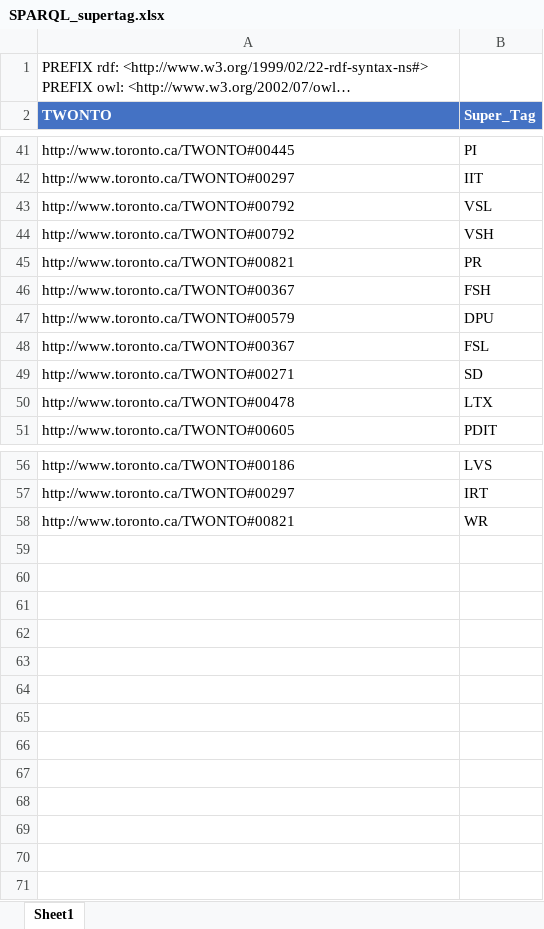
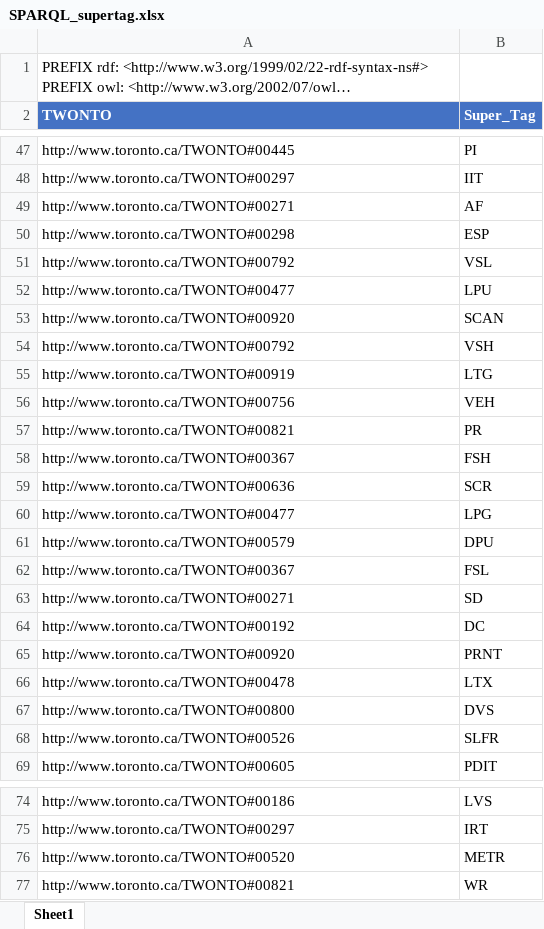
Before and after one commit to TW-ASMP/TWONTO, an Excel workbook: Avantis Mapping/SPARQL_supertag.xlsx, sheet Sheet1, drawn as a sheet; only a part is shown, gaps mark what is left out; long unchanged cells end in …; values as stored, in another font and other column widths than the file's, no borders; table styles not drawn; the diff covers the shown part only; the diff names each change by its address in the sheet, - before the commit and + after, or states it on an @@ line.

```diff
--- a/Avantis Mapping/SPARQL_supertag.xlsx (sheet Sheet1)
+++ b/Avantis Mapping/SPARQL_supertag.xlsx (sheet Sheet1)
+row 49: http://www.toronto.ca/TWONTO#00271 | AF
+row 50: http://www.toronto.ca/TWONTO#00298 | ESP
+row 52: http://www.toronto.ca/TWONTO#00477 | LPU
+row 53: http://www.toronto.ca/TWONTO#00920 | SCAN
+row 55: http://www.toronto.ca/TWONTO#00919 | LTG
+row 56: http://www.toronto.ca/TWONTO#00756 | VEH
+row 59: http://www.toronto.ca/TWONTO#00636 | SCR
+row 60: http://www.toronto.ca/TWONTO#00477 | LPG
+row 64: http://www.toronto.ca/TWONTO#00192 | DC
+row 65: http://www.toronto.ca/TWONTO#00920 | PRNT
+row 67: http://www.toronto.ca/TWONTO#00800 | DVS
+row 68: http://www.toronto.ca/TWONTO#00526 | SLFR
+row 76: http://www.toronto.ca/TWONTO#00520 | METR
```
Also changed, not shown: 6 added rows elsewhere in this sheet, Avantis Mapping/SPARQL_class.xlsx, Avantis Mapping/SPARQL_supercategory.xlsx, 13 other files.
